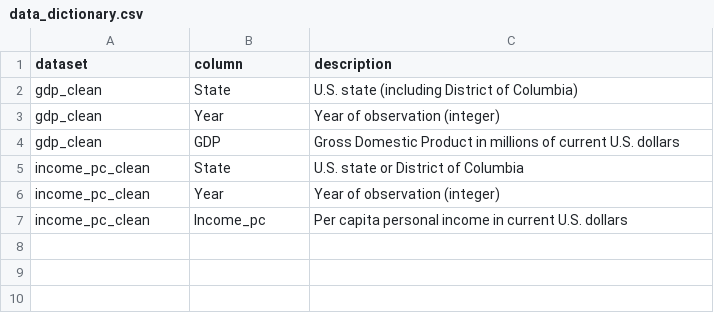
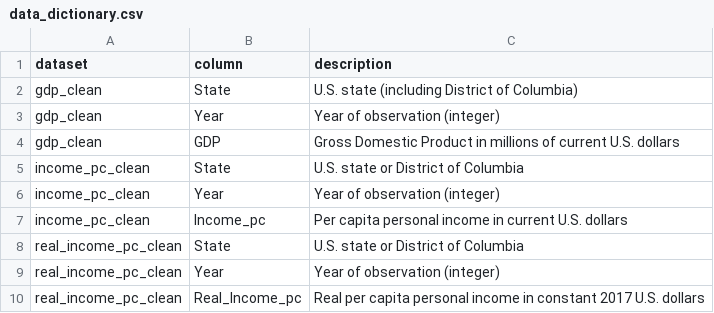
Before and after one commit to coleschutte/american-dream-datathon, a CSV file: data/cleaned/data_dictionary.csv, drawn as a sheet.

Commit message:
Cleaned real_income_pc data, updated data dictionary, modified dataset naming

```diff
--- a/data/cleaned/data_dictionary.csv
+++ b/data/cleaned/data_dictionary.csv
@@ -7 +7,4 @@ income_pc_clean,Year,Year of observation (integer)
 income_pc_clean,Income_pc,Per capita personal income in current U.S. dollars
+real_income_pc_clean,State,U.S. state or District of Columbia
+real_income_pc_clean,Year,Year of observation (integer)
+real_income_pc_clean,Real_Income_pc,Real per capita personal income in constant 2017 U.S. dollars
```
Also changed, not shown: 3 other files.
